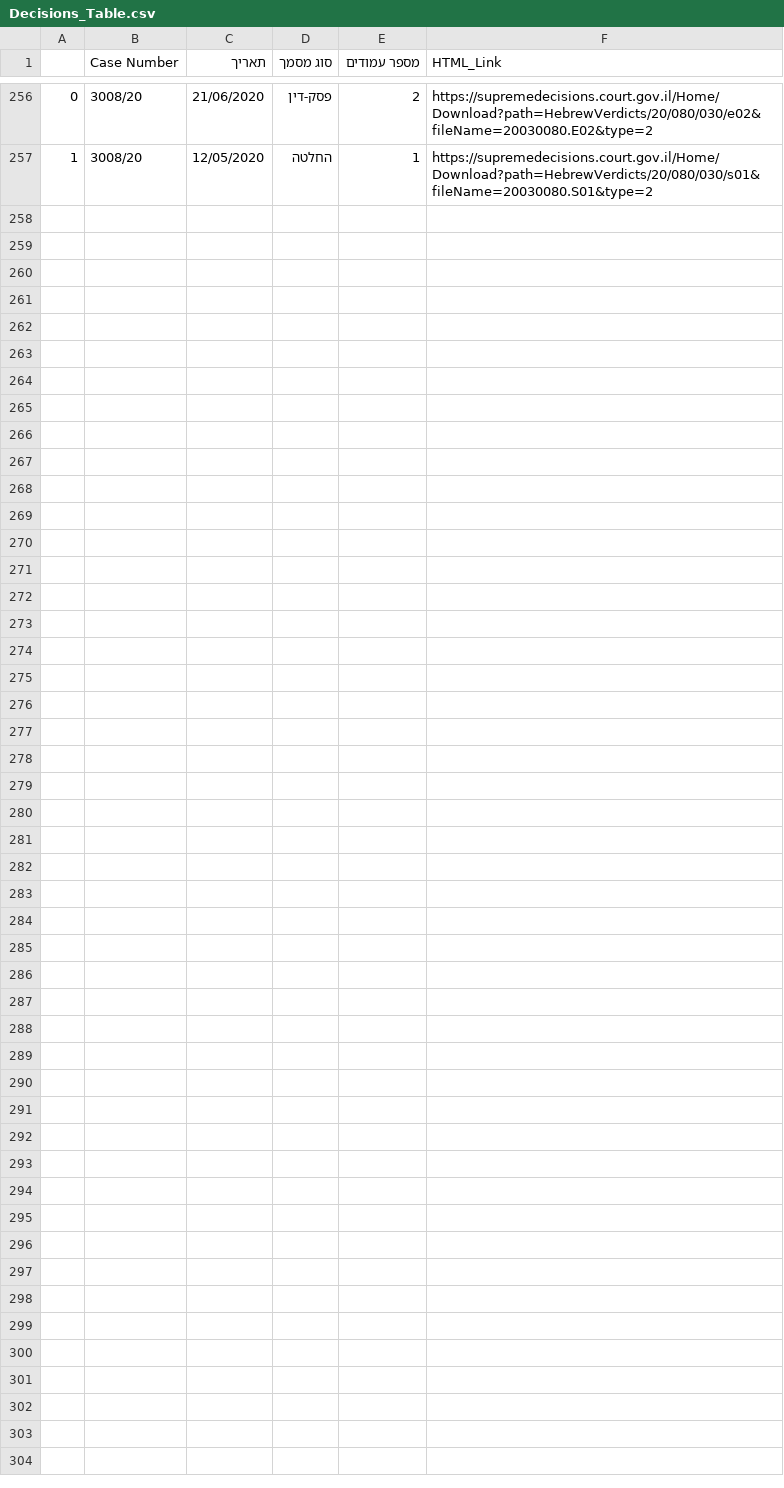
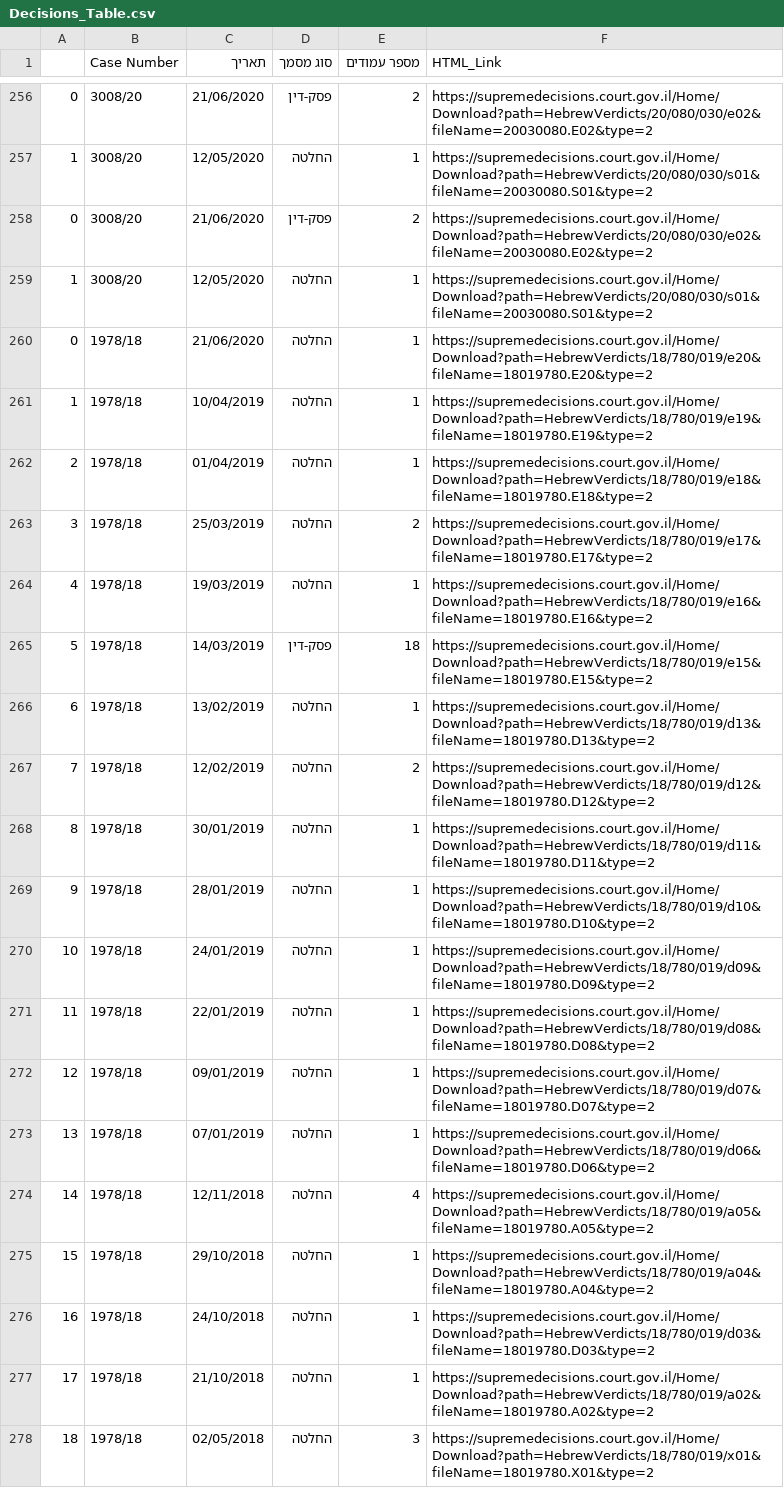
Before and after one commit to noambassat/VIrtual_Machine_Crawler, a CSV file: Decisions_Table/Decisions_Table.csv, drawn as a sheet; only a part is shown, gaps mark what is left out.

```diff
--- a/Decisions_Table/Decisions_Table.csv
+++ b/Decisions_Table/Decisions_Table.csv
@@ -257 +257,22 @@
 1,3008/20,12/05/2020,החלטה,1,https://supremedecisions.court.gov.il/Home/Download?path=HebrewVerdicts/20/080/030/s01&fileName=20030080.S01&type=2
+0,3008/20,21/06/2020,פסק-דין,2,https://supremedecisions.court.gov.il/Home/Download?path=HebrewVerdicts/20/080/030/e02&fileName=20030080.E02&type=2
+1,3008/20,12/05/2020,החלטה,1,https://supremedecisions.court.gov.il/Home/Download?path=HebrewVerdicts/20/080/030/s01&fileName=20030080.S01&type=2
+0,1978/18,21/06/2020,החלטה,1,https://supremedecisions.court.gov.il/Home/Download?path=HebrewVerdicts/18/780/019/e20&fileName=18019780.E20&type=2
+1,1978/18,10/04/2019,החלטה,1,https://supremedecisions.court.gov.il/Home/Download?path=HebrewVerdicts/18/780/019/e19&fileName=18019780.E19&type=2
+2,1978/18,01/04/2019,החלטה,1,https://supremedecisions.court.gov.il/Home/Download?path=HebrewVerdicts/18/780/019/e18&fileName=18019780.E18&type=2
+3,1978/18,25/03/2019,החלטה,2,https://supremedecisions.court.gov.il/Home/Download?path=HebrewVerdicts/18/780/019/e17&fileName=18019780.E17&type=2
+4,1978/18,19/03/2019,החלטה,1,https://supremedecisions.court.gov.il/Home/Download?path=HebrewVerdicts/18/780/019/e16&fileName=18019780.E16&type=2
+5,1978/18,14/03/2019,פסק-דין,18,https://supremedecisions.court.gov.il/Home/Download?path=HebrewVerdicts/18/780/019/e15&fileName=18019780.E15&type=2
+6,1978/18,13/02/2019,החלטה,1,https://supremedecisions.court.gov.il/Home/Download?path=HebrewVerdicts/18/780/019/d13&fileName=18019780.D13&type=2
+7,1978/18,12/02/2019,החלטה,2,https://supremedecisions.court.gov.il/Home/Download?path=HebrewVerdicts/18/780/019/d12&fileName=18019780.D12&type=2
+8,1978/18,30/01/2019,החלטה,1,https://supremedecisions.court.gov.il/Home/Download?path=HebrewVerdicts/18/780/019/d11&fileName=18019780.D11&type=2
+9,1978/18,28/01/2019,החלטה,1,https://supremedecisions.court.gov.il/Home/Download?path=HebrewVerdicts/18/780/019/d10&fileName=18019780.D10&type=2
+10,1978/18,24/01/2019,החלטה,1,https://supremedecisions.court.gov.il/Home/Download?path=HebrewVerdicts/18/780/019/d09&fileName=18019780.D09&type=2
+11,1978/18,22/01/2019,החלטה,1,https://supremedecisions.court.gov.il/Home/Download?path=HebrewVerdicts/18/780/019/d08&fileName=18019780.D08&type=2
+12,1978/18,09/01/2019,החלטה,1,https://supremedecisions.court.gov.il/Home/Download?path=HebrewVerdicts/18/780/019/d07&fileName=18019780.D07&type=2
+13,1978/18,07/01/2019,החלטה,1,https://supremedecisions.court.gov.il/Home/Download?path=HebrewVerdicts/18/780/019/d06&fileName=18019780.D06&type=2
+14,1978/18,12/11/2018,החלטה,4,https://supremedecisions.court.gov.il/Home/Download?path=HebrewVerdicts/18/780/019/a05&fileName=18019780.A05&type=2
+15,1978/18,29/10/2018,החלטה,1,https://supremedecisions.court.gov.il/Home/Download?path=HebrewVerdicts/18/780/019/a04&fileName=18019780.A04&type=2
+16,1978/18,24/10/2018,החלטה,1,https://supremedecisions.court.gov.il/Home/Download?path=HebrewVerdicts/18/780/019/d03&fileName=18019780.D03&type=2
+17,1978/18,21/10/2018,החלטה,1,https://supremedecisions.court.gov.il/Home/Download?path=HebrewVerdicts/18/780/019/a02&fileName=18019780.A02&type=2
+18,1978/18,02/05/2018,החלטה,3,https://supremedecisions.court.gov.il/Home/Download?path=HebrewVerdicts/18/780/019/x01&fileName=18019780.X01&type=2
```
Also changed, not shown: 1 other file.
